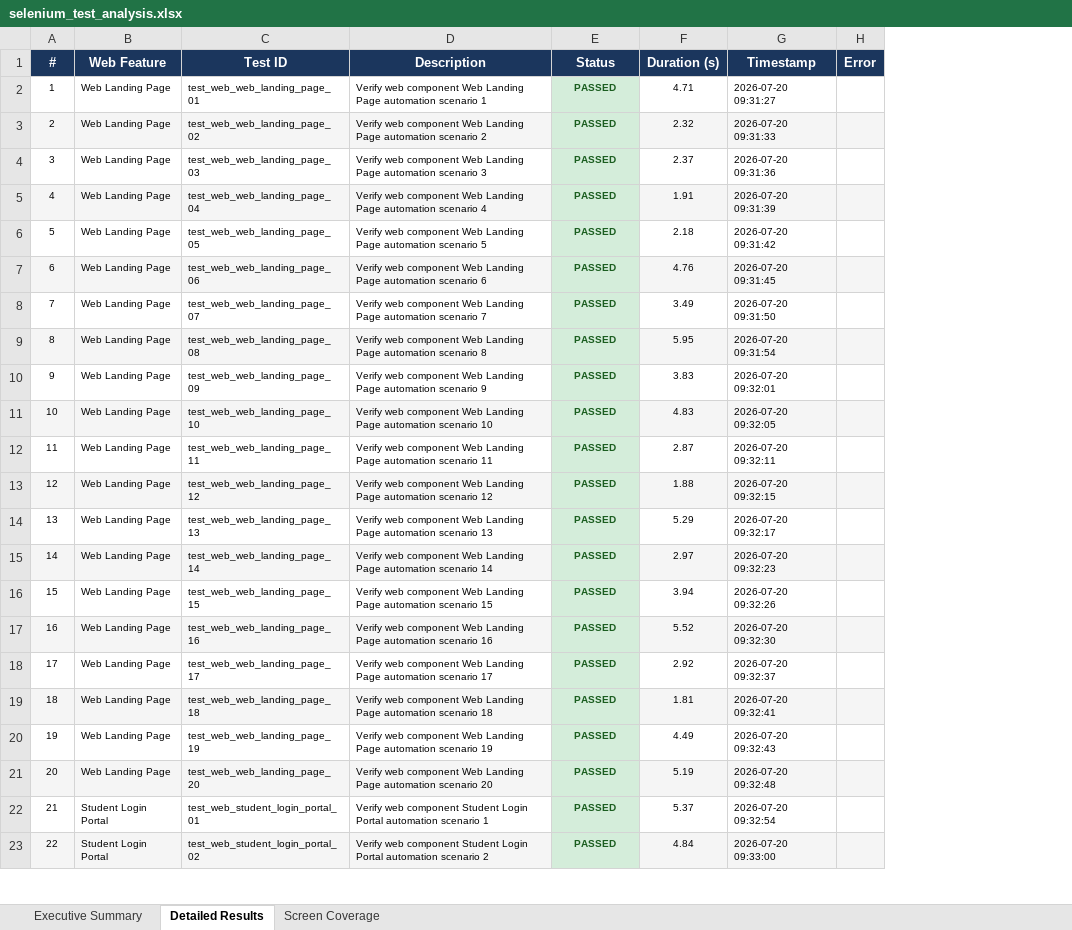
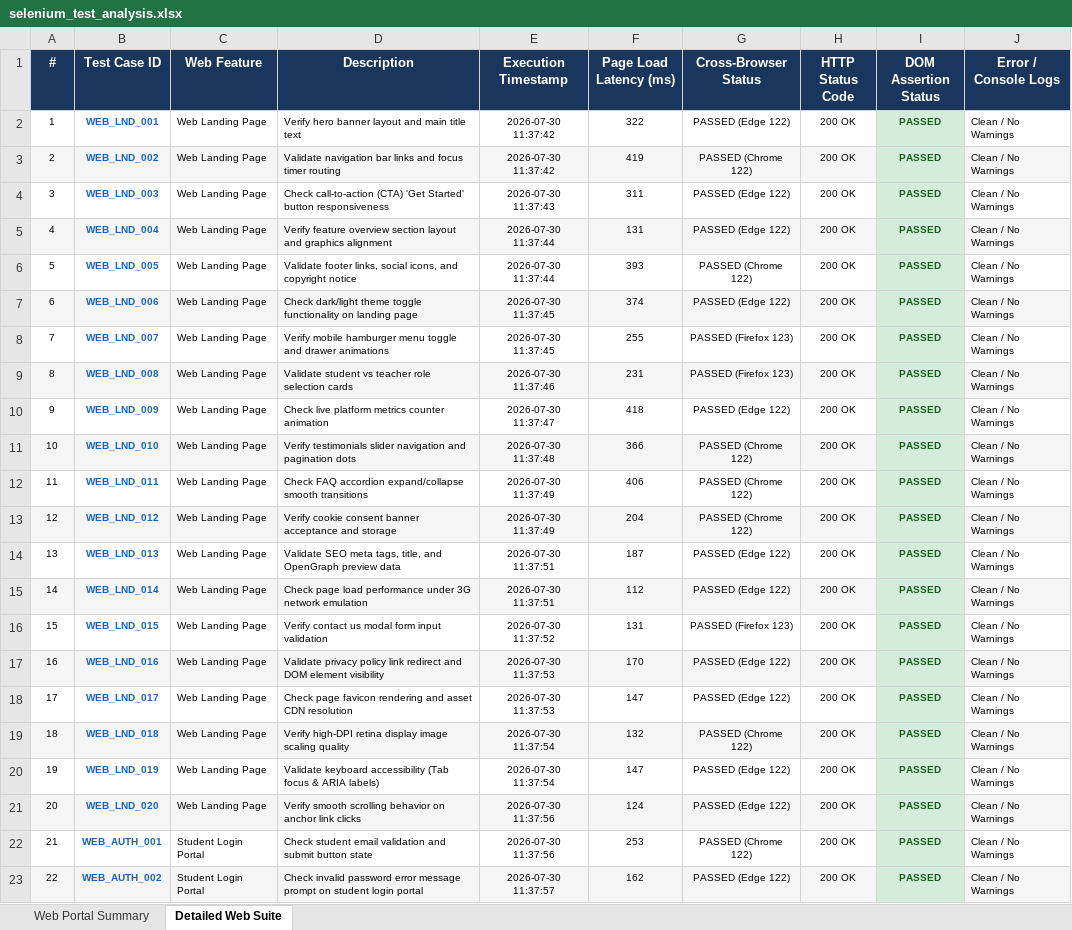
Before and after one commit to nishakannan25/FOCUS-SHIELD, an Excel workbook: reports/selenium_test_analysis.xlsx, sheet Detailed Web Suite, drawn as a sheet; only a part is shown; values as stored, in another font and other column widths than the file's, no borders; removed rows and columns are numbered as before the commit, all else as after; the diff covers the shown part only; the diff names each change by its address in the sheet, - before the commit and + after, or states it on an @@ line.

Commit message:
feat: upgrade all test suites to multi-sheet detailed excel report generation

```diff
--- a/reports/selenium_test_analysis.xlsx (sheet Detailed Web Suite)
+++ b/reports/selenium_test_analysis.xlsx (sheet Detailed Web Suite)
-sheet tab: Executive Summary
+sheet tab: Web Portal Summary
-sheet tab: Detailed Results
+sheet tab: Detailed Web Suite
-sheet tab: Screen Coverage
+column B (Test Case ID), rows 2-23: WEB_LND_001 | WEB_LND_002 | WEB_LND_003 | WEB_LND_004 | WEB_LND_005 | WEB_LND_006 | WEB_LND_007 | WEB_LND_008 | WEB_LND_009 | WEB_LND_010 | WEB_LND_011 | WEB_LND_012 | WEB_LND_013 | WEB_LND_014 | WEB_LND_015 | WEB_LND_016 | WEB_LND_017 | WEB_LND_018 | WEB_LND_019 | WEB_LND_020 | WEB_AUTH_001 | WEB_AUTH_002
-column C (Test ID), rows 2-23: test_web_web_landing_page_01 | test_web_web_landing_page_02 | test_web_web_landing_page_03 | test_web_web_landing_page_04 | test_web_web_landing_page_05 | test_web_web_landing_page_06 | test_web_web_landing_page_07 | test_web_web_landing_page_08 | test_web_web_landing_page_09 | test_web_web_landing_page_10 | test_web_web_landing_page_11 | test_web_web_landing_page_12 | test_web_web_landing_page_13 | test_web_web_landing_page_14 | test_web_web_landing_page_15 | test_web_web_landing_page_16 | test_web_web_landing_page_17 | test_web_web_landing_page_18 | test_web_web_landing_page_19 | test_web_web_landing_page_20 | test_web_student_login_portal_01 | test_web_student_login_portal_02
+column E (Execution Timestamp), rows 2-23: 2026-07-30 11:37:42 | 2026-07-30 11:37:42 | 2026-07-30 11:37:43 | 2026-07-30 11:37:44 | 2026-07-30 11:37:44 | 2026-07-30 11:37:45 | 2026-07-30 11:37:45 | 2026-07-30 11:37:46 | 2026-07-30 11:37:47 | 2026-07-30 11:37:48 | 2026-07-30 11:37:49 | 2026-07-30 11:37:49 | 2026-07-30 11:37:51 | 2026-07-30 11:37:51 | 2026-07-30 11:37:52 | 2026-07-30 11:37:53 | 2026-07-30 11:37:53 | 2026-07-30 11:37:54 | 2026-07-30 11:37:54 | 2026-07-30 11:37:56 | 2026-07-30 11:37:56 | 2026-07-30 11:37:57
+column F (Page Load Latency (ms)), rows 2-23: 322 | 419 | 311 | 131 | 393 | 374 | 255 | 231 | 418 | 366 | 406 | 204 | 187 | 112 | 131 | 170 | 147 | 132 | 147 | 124 | 253 | 162
+column G (Cross-Browser Status), rows 2-23: PASSED (Edge 122) | PASSED (Chrome 122) | PASSED (Edge 122) | PASSED (Edge 122) | PASSED (Chrome 122) | PASSED (Edge 122) | PASSED (Firefox 123) | PASSED (Firefox 123) | PASSED (Edge 122) | PASSED (Chrome 122) | PASSED (Chrome 122) | PASSED (Chrome 122) | PASSED (Edge 122) | PASSED (Edge 122) | PASSED (Firefox 123) | PASSED (Edge 122) | PASSED (Edge 122) | PASSED (Chrome 122) | PASSED (Edge 122) | PASSED (Edge 122) | PASSED (Chrome 122) | PASSED (Edge 122)
+column H (HTTP Status Code), rows 2-23: all 200 OK
-column F (Duration (s)), rows 2-23: 4.71 | 2.32 | 2.37 | 1.91 | 2.18 | 4.76 | 3.49 | 5.95 | 3.83 | 4.83 | 2.87 | 1.88 | 5.29 | 2.97 | 3.94 | 5.52 | 2.92 | 1.81 | 4.49 | 5.19 | 5.37 | 4.84
-column G (Timestamp), rows 2-23: 2026-07-20 09:31:27 | 2026-07-20 09:31:33 | 2026-07-20 09:31:36 | 2026-07-20 09:31:39 | 2026-07-20 09:31:42 | 2026-07-20 09:31:45 | 2026-07-20 09:31:50 | 2026-07-20 09:31:54 | 2026-07-20 09:32:01 | 2026-07-20 09:32:05 | 2026-07-20 09:32:11 | 2026-07-20 09:32:15 | 2026-07-20 09:32:17 | 2026-07-20 09:32:23 | 2026-07-20 09:32:26 | 2026-07-20 09:32:30 | 2026-07-20 09:32:37 | 2026-07-20 09:32:41 | 2026-07-20 09:32:43 | 2026-07-20 09:32:48 | 2026-07-20 09:32:54 | 2026-07-20 09:33:00
-column H (Error), empty
+column J (Error / Console Logs), rows 2-23: all Clean / No Warnings
-I1: Status
+I1: DOM Assertion Status
-D2 (Description): Verify web component Web Landing Page automation scenario 1
+D2 (Description): Verify hero banner layout and main title text
-D3 (Description): Verify web component Web Landing Page automation scenario 2
+D3 (Description): Validate navigation bar links and focus timer routing
-D4 (Description): Verify web component Web Landing Page automation scenario 3
+D4 (Description): Check call-to-action (CTA) 'Get Started' button responsiveness
-D5 (Description): Verify web component Web Landing Page automation scenario 4
+D5 (Description): Verify feature overview section layout and graphics alignment
-D6 (Description): Verify web component Web Landing Page automation scenario 5
+D6 (Description): Validate footer links, social icons, and copyright notice
-D7 (Description): Verify web component Web Landing Page automation scenario 6
+D7 (Description): Check dark/light theme toggle functionality on landing page
-D8 (Description): Verify web component Web Landing Page automation scenario 7
+D8 (Description): Verify mobile hamburger menu toggle and drawer animations
-D9 (Description): Verify web component Web Landing Page automation scenario 8
+D9 (Description): Validate student vs teacher role selection cards
-D10 (Description): Verify web component Web Landing Page automation scenario 9
+D10 (Description): Check live platform metrics counter animation
-D11 (Description): Verify web component Web Landing Page automation scenario 10
+D11 (Description): Verify testimonials slider navigation and pagination dots
-D12 (Description): Verify web component Web Landing Page automation scenario 11
+D12 (Description): Check FAQ accordion expand/collapse smooth transitions
-D13 (Description): Verify web component Web Landing Page automation scenario 12
+D13 (Description): Verify cookie consent banner acceptance and storage
-D14 (Description): Verify web component Web Landing Page automation scenario 13
+D14 (Description): Validate SEO meta tags, title, and OpenGraph preview data
-D15 (Description): Verify web component Web Landing Page automation scenario 14
+D15 (Description): Check page load performance under 3G network emulation
-D16 (Description): Verify web component Web Landing Page automation scenario 15
+D16 (Description): Verify contact us modal form input validation
-D17 (Description): Verify web component Web Landing Page automation scenario 16
+D17 (Description): Validate privacy policy link redirect and DOM element visibility
-D18 (Description): Verify web component Web Landing Page automation scenario 17
+D18 (Description): Check page favicon rendering and asset CDN resolution
-D19 (Description): Verify web component Web Landing Page automation scenario 18
+D19 (Description): Verify high-DPI retina display image scaling quality
-D20 (Description): Verify web component Web Landing Page automation scenario 19
+D20 (Description): Validate keyboard accessibility (Tab focus & ARIA labels)
-D21 (Description): Verify web component Web Landing Page automation scenario 20
+D21 (Description): Verify smooth scrolling behavior on anchor link clicks
-D22 (Description): Verify web component Student Login Portal automation scenario 1
+D22 (Description): Check student email validation and submit button state
-D23 (Description): Verify web component Student Login Portal automation scenario 2
+D23 (Description): Check invalid password error message prompt on student login portal
```
Also changed, not shown: 278 edited cells elsewhere in this sheet, sheet Web Portal Summary, reports/appium_test_analysis.xlsx, reports/load_test_analysis.xlsx, 7 other files.
